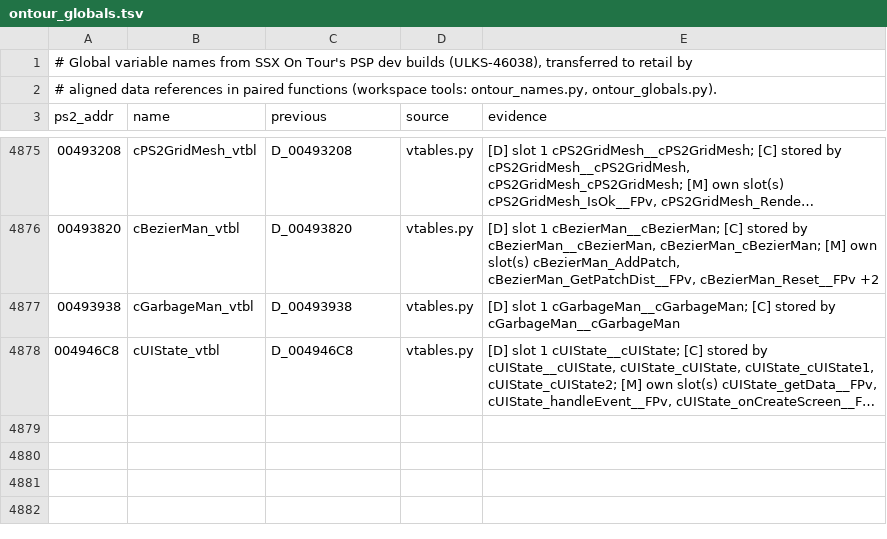
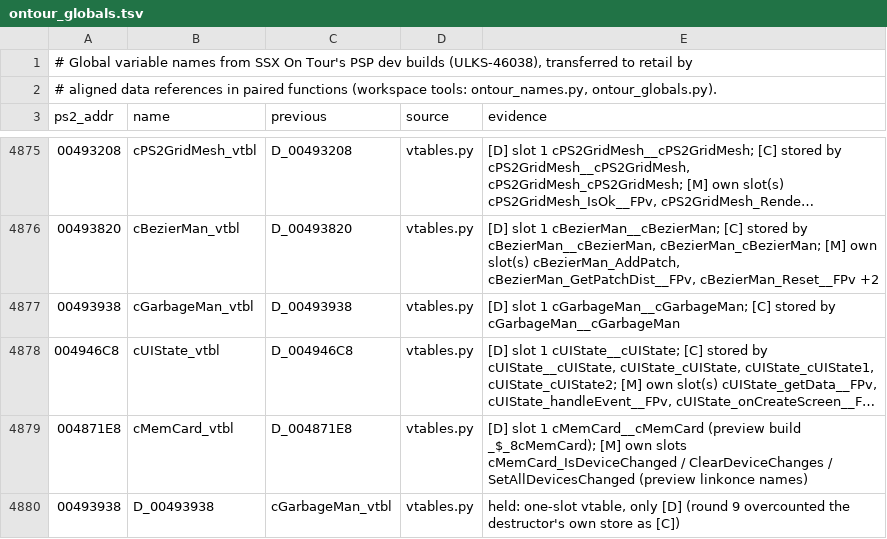
Before and after one commit to DevvyDont/ssx3, a TSV file: docs/ontour_globals.tsv, drawn as a sheet; only a part is shown, gaps mark what is left out; long unchanged cells end in …; the diff names each change by its address in the sheet, - before the commit and + after, or states it on an @@ line.

```diff
--- a/docs/ontour_globals.tsv
+++ b/docs/ontour_globals.tsv
+row 4879: 004871E8 | cMemCard_vtbl | D_004871E8 | vtables.py | [D] slot 1 cMemCard__cMemCard (preview build _$_8cMemCard); [M] own slots cMemCard_IsDeviceChanged / ClearDeviceChanges / SetAllDevicesChanged (preview linkonce names)
+row 4880: 00493938 | D_00493938 | cGarbageMan_vtbl | vtables.py | held: one-slot vtable, only [D] (round 9 overcounted the destructor's own store as [C])
```
Also changed, not shown: 6 other files.
